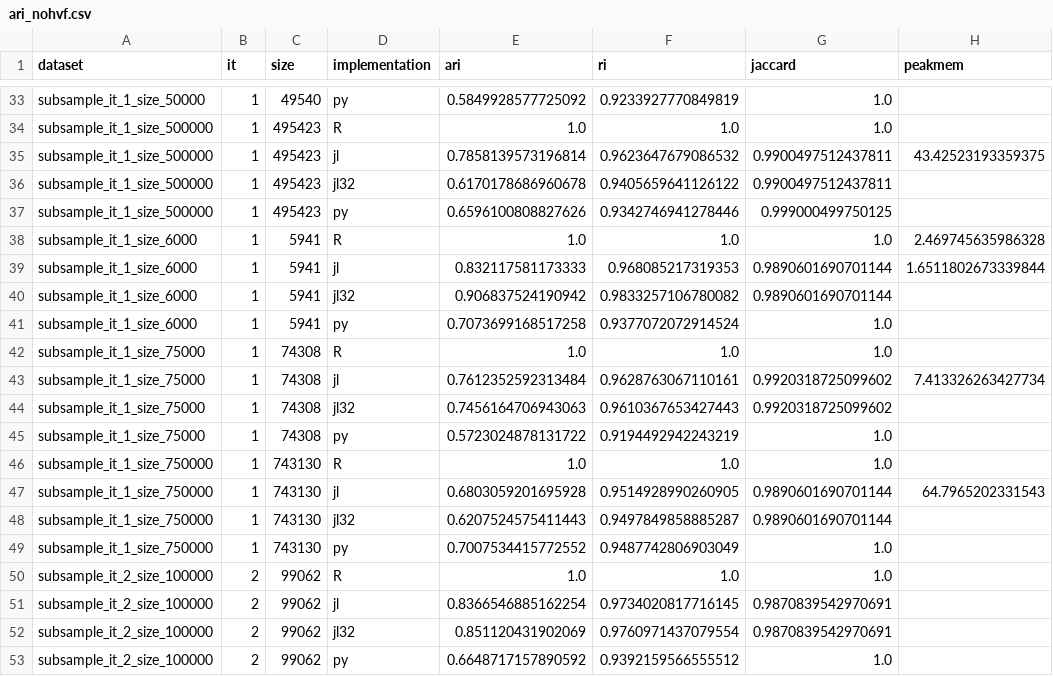
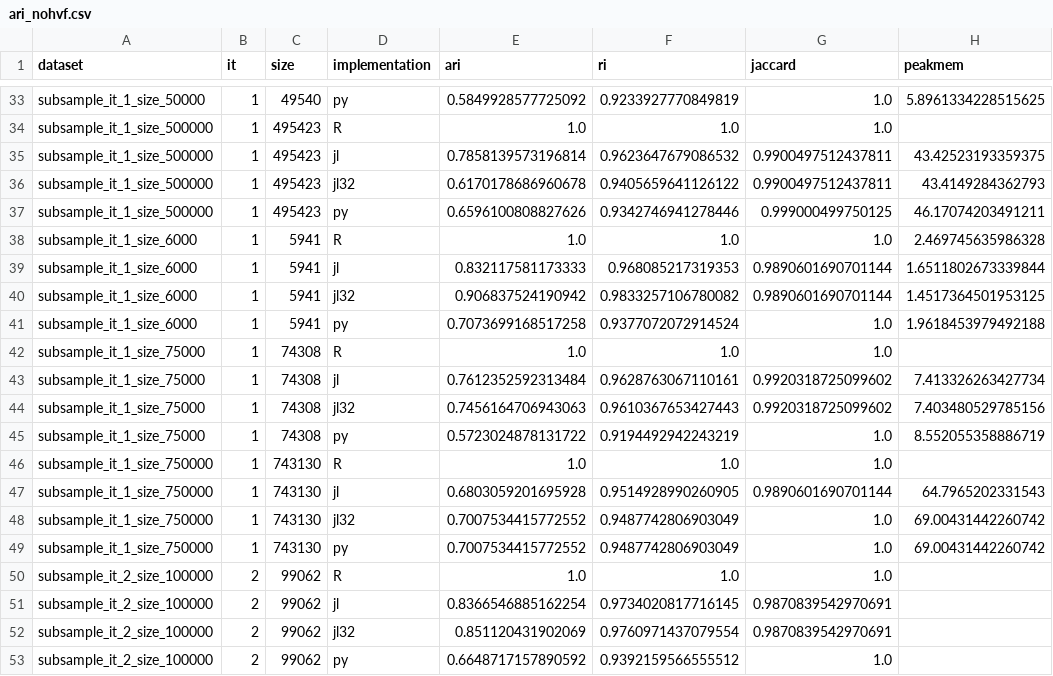
Before and after one commit to ExaScience/Severo-experiments, a CSV file: benchmarking/ari_nohvf.csv, drawn as a sheet; only a part is shown, gaps mark what is left out; the diff covers the shown part only; the diff names each change by its address in the sheet, - before the commit and + after, or states it on an @@ line.

```diff
--- a/benchmarking/ari_nohvf.csv
+++ b/benchmarking/ari_nohvf.csv
-H33 (peakmem): (empty)
+H33 (peakmem): 5.8961334228515625
-H36 (peakmem): (empty)
+H36 (peakmem): 43.4149284362793
-H37 (peakmem): (empty)
+H37 (peakmem): 46.17074203491211
-H40 (peakmem): (empty)
+H40 (peakmem): 1.4517364501953125
-H41 (peakmem): (empty)
+H41 (peakmem): 1.9618453979492188
-H44 (peakmem): (empty)
+H44 (peakmem): 7.403480529785156
-H45 (peakmem): (empty)
+H45 (peakmem): 8.552055358886719
-E48 (ari): 0.6207524575411443
+E48 (ari): 0.7007534415772552
-F48 (ri): 0.9497849858885287
+F48 (ri): 0.9487742806903049
-G48 (jaccard): 0.9890601690701144
+G48 (jaccard): 1.0
-H48:H49 (peakmem): (empty)
+H48:H49 (peakmem): 69.00431442260742
```
Also changed, not shown: 10 edited cells elsewhere in this file, benchmarking/comparison_metrics.csv, 1 other file.
